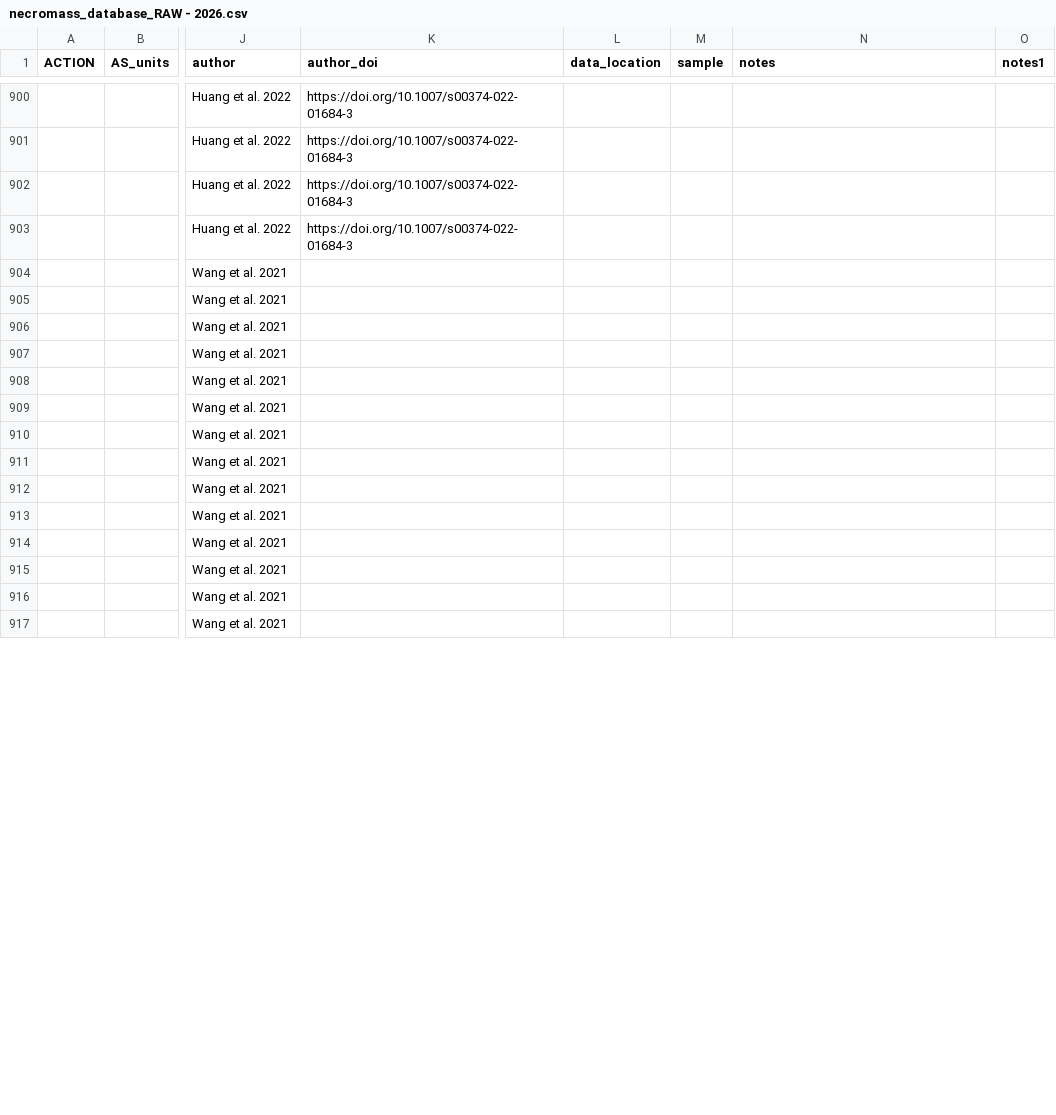
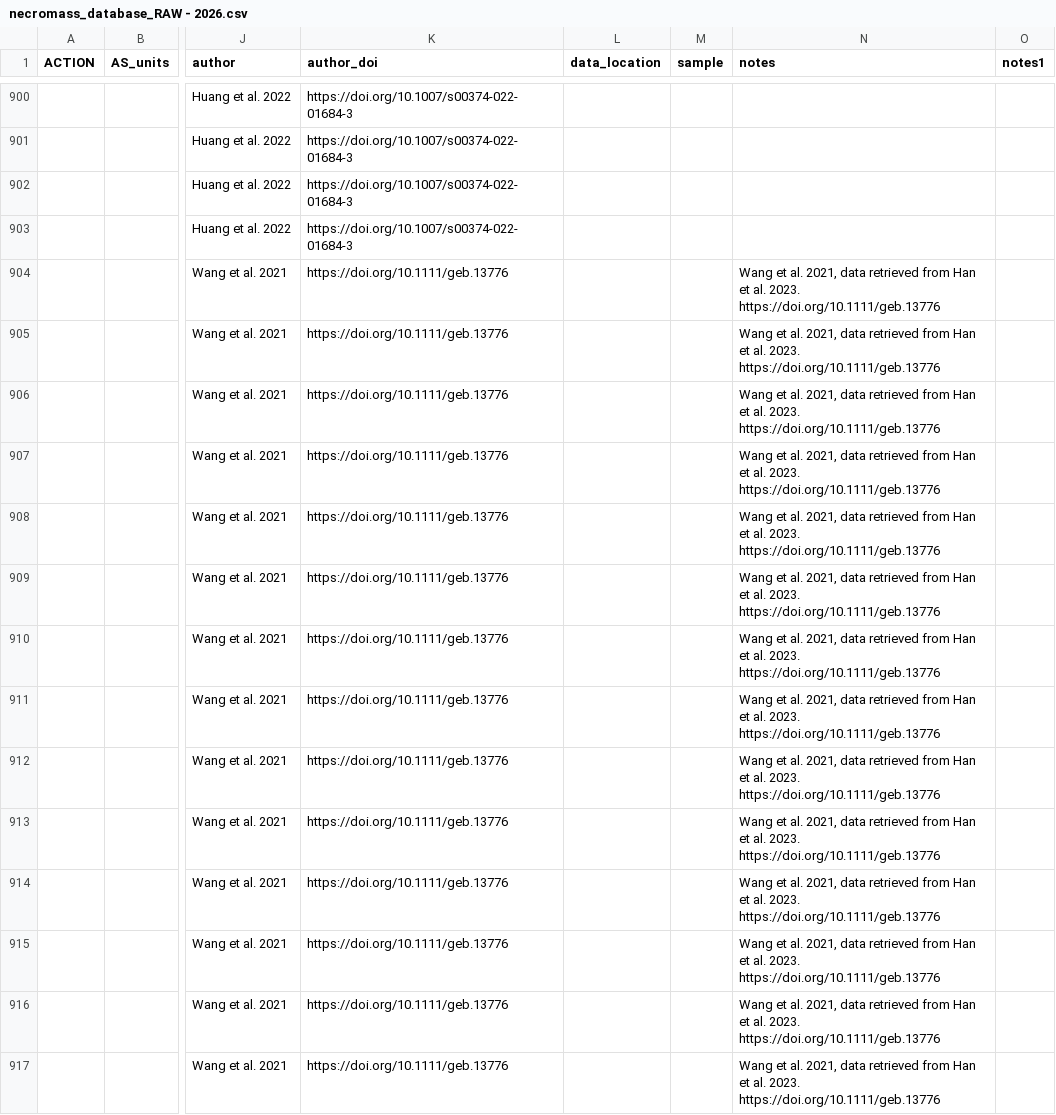
Before and after one commit to kaizadp/necromass, a CSV file: 1-data/necromass_database_RAW - 2026.csv, drawn as a sheet; only a part is shown, gaps mark what is left out; the diff covers the shown part only; the diff names each change by its address in the sheet, - before the commit and + after, or states it on an @@ line.

Commit message:
fix DOIs and notes

```diff
--- a/1-data/necromass_database_RAW - 2026.csv
+++ b/1-data/necromass_database_RAW - 2026.csv
-K904:K917 (author_doi): (empty)
+K904:K917 (author_doi): https://doi.org/10.1111/geb.13776
-N904:N917 (notes): (empty)
+N904:N917 (notes): Wang et al. 2021, data retrieved from Han et al. 2023. https://doi.org/10.1111/geb.13776
```
Also changed, not shown: 42 edited cells elsewhere in this file, 1 other file.
